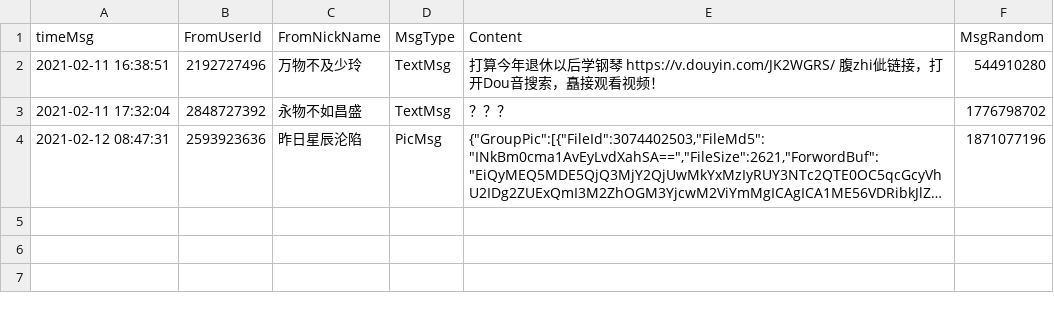
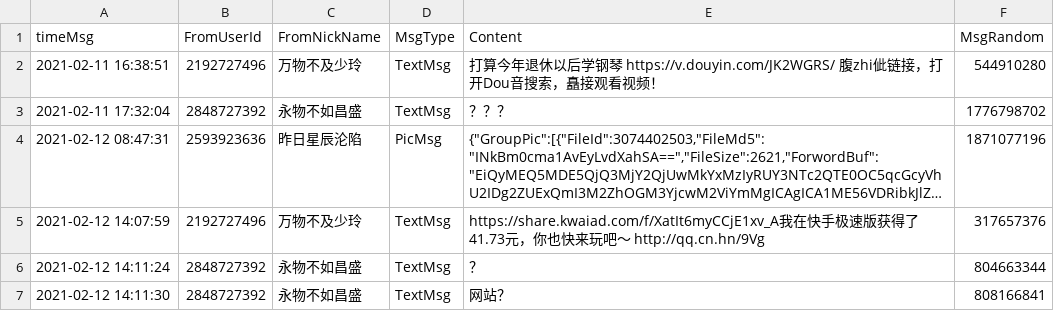
Before and after one commit to AdminWhaleFall/leaning-python, a CSV file: 自己写的沙雕项目/QQData/group/996415442 一起没妈群.csv, drawn as a sheet; long unchanged cells end in …; the diff names each change by its address in the sheet, - before the commit and + after, or states it on an @@ line.

```diff
--- a/自己写的沙雕项目/QQData/group/996415442 一起没妈群.csv
+++ b/自己写的沙雕项目/QQData/group/996415442 一起没妈群.csv
+row 5: 2021-02-12 14:07:59 | 2192727496 | 万物不及少玲 | TextMsg | https://share.kwaiad.com/f/XatIt6myCCjE1xv_A我在快手极速版获得了41.73元，你也快来玩吧～ http://qq.cn.hn/9Vg | 317657376
+row 6: 2021-02-12 14:11:24 | 2848727392 | 永物不如昌盛 | TextMsg | ？ | 804663344
+row 7: 2021-02-12 14:11:30 | 2848727392 | 永物不如昌盛 | TextMsg | 网站？ | 808166841
```
Also changed, not shown: 自己写的沙雕项目/QQData/group/591317072 平二鱼龙混杂区.csv, 自己写的沙雕项目/QQData/group/817507910 🎀FreeBSD♥树莓派🎀.csv, 5 other files.
